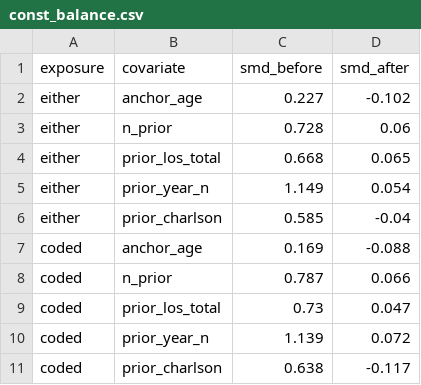
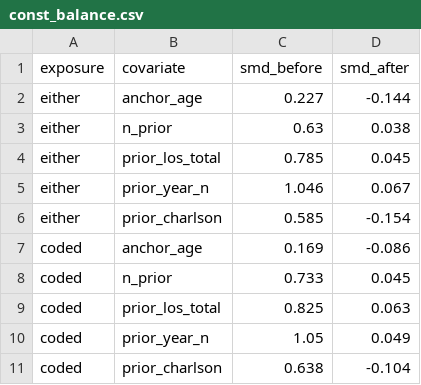
Before and after one commit to autonomio/Mimicry, a CSV file: analyses/mimic-iv-v31/constipation/const_balance.csv, drawn as a sheet.

```diff
--- a/analyses/mimic-iv-v31/constipation/const_balance.csv
+++ b/analyses/mimic-iv-v31/constipation/const_balance.csv
@@ -1,11 +1,11 @@
 exposure,covariate,smd_before,smd_after
-either,anchor_age,0.227,-0.102
-either,n_prior,0.728,0.06
-either,prior_los_total,0.668,0.065
-either,prior_year_n,1.149,0.054
-either,prior_charlson,0.585,-0.04
-coded,anchor_age,0.169,-0.088
-coded,n_prior,0.787,0.066
-coded,prior_los_total,0.73,0.047
-coded,prior_year_n,1.139,0.072
-coded,prior_charlson,0.638,-0.117
+either,anchor_age,0.227,-0.144
+either,n_prior,0.63,0.038
+either,prior_los_total,0.785,0.045
+either,prior_year_n,1.046,0.067
+either,prior_charlson,0.585,-0.154
+coded,anchor_age,0.169,-0.086
+coded,n_prior,0.733,0.045
+coded,prior_los_total,0.825,0.063
+coded,prior_year_n,1.05,0.049
+coded,prior_charlson,0.638,-0.104
```
Also changed, not shown: analyses/mimic-iv-v31/constipation/const_forest.csv, 5 other files.
